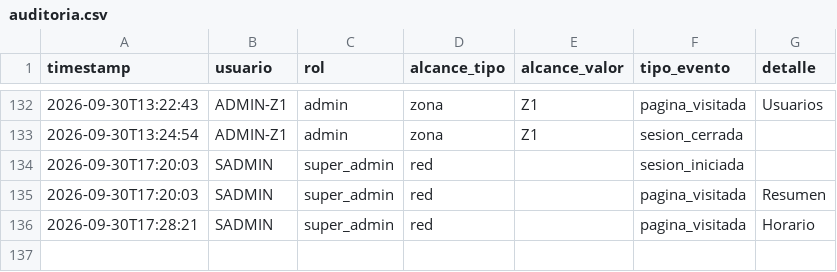
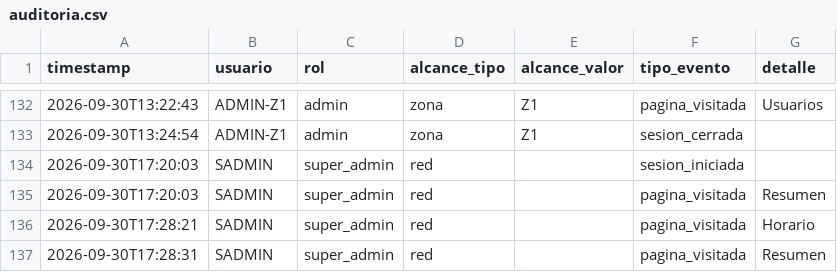
Before and after one commit to MRNR1983/AlveaMVP, a CSV file: data/auditoria.csv, drawn as a sheet; only a part is shown, gaps mark what is left out; the diff names each change by its address in the sheet, - before the commit and + after, or states it on an @@ line.

Commit message:
datos: auditoria.csv

```diff
--- a/data/auditoria.csv
+++ b/data/auditoria.csv
+row 137: 2026-09-30T17:28:31 | SADMIN | super_admin | red |  | pagina_visitada | Resumen
```
